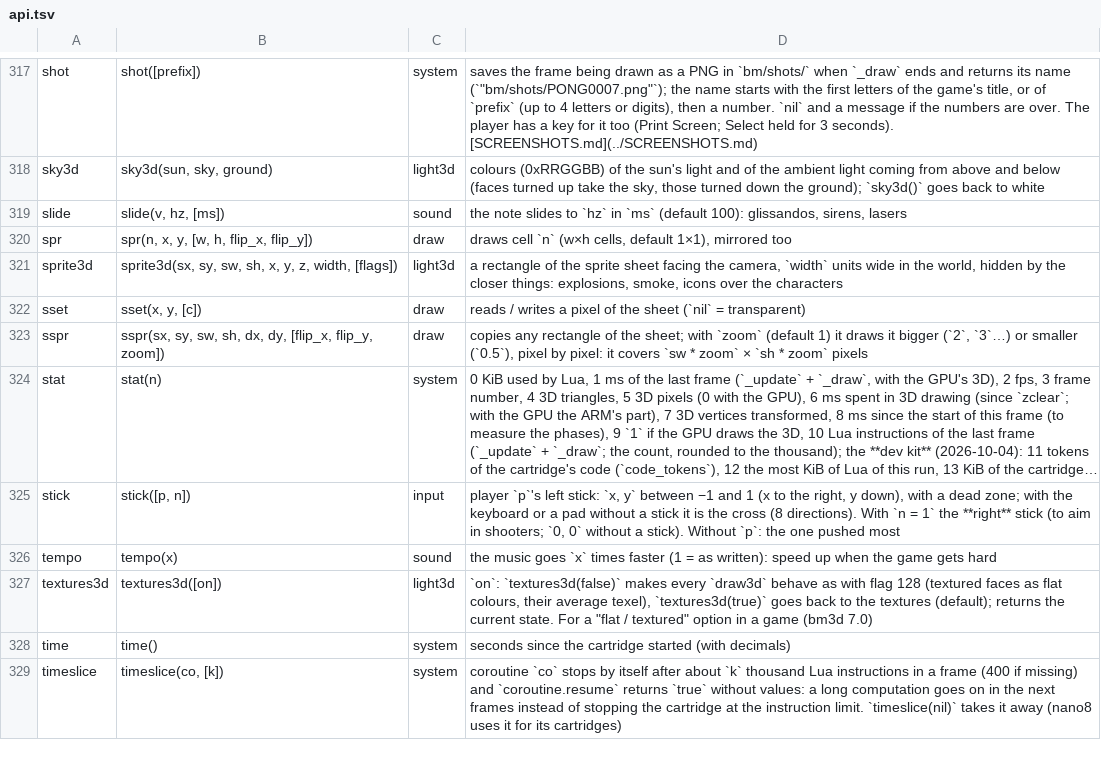
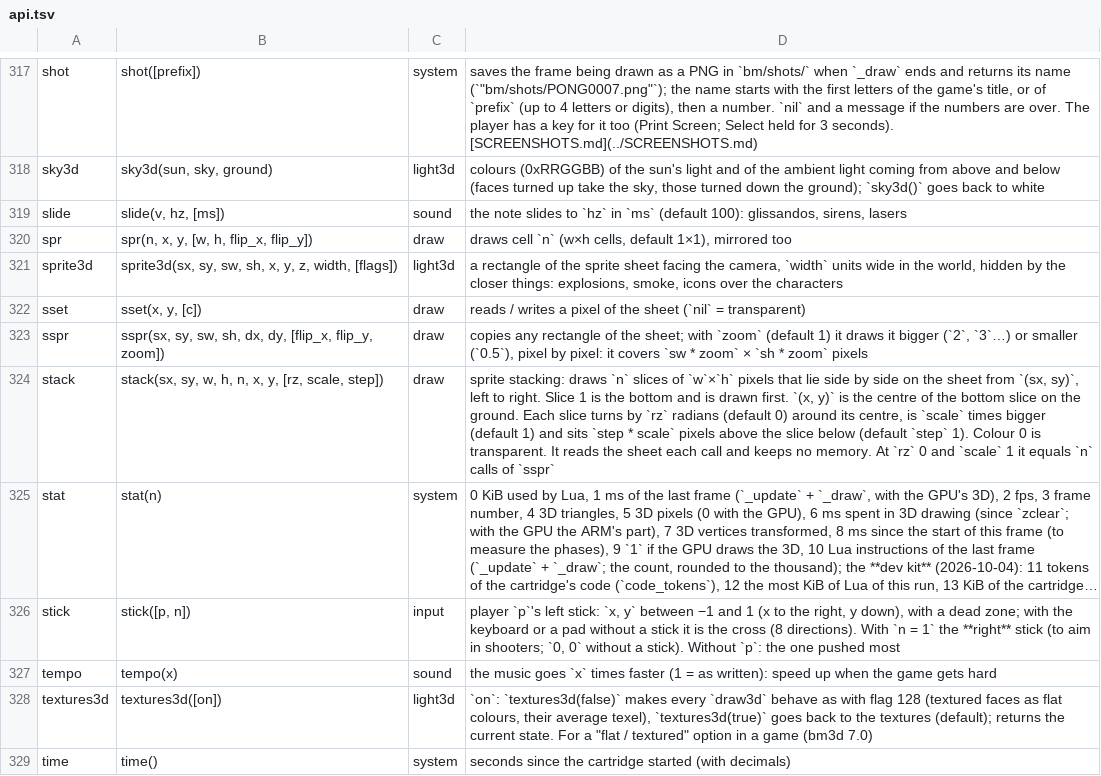
Before and after one commit to f-accomando/bm, a TSV file: src/ai/api.tsv, drawn as a sheet; only a part is shown, gaps mark what is left out; the shorter side is filled out with more unchanged rows; long unchanged cells end in …; the diff names each change by its address in the sheet, - before the commit and + after, or states it on an @@ line.

```diff
--- a/src/ai/api.tsv
+++ b/src/ai/api.tsv
+row 324: stack | stack(sx, sy, w, h, n, x, y, [rz, scale, step]) | draw | sprite stacking: draws `n` slices of `w`×`h` pixels that lie side by side on the sheet from `(sx, sy)`, left to right. Slice 1 is the bottom and is drawn first. `(x, y)` is the centre of the bottom slice on the ground. Each slice turns by `rz` radians (default 0) around its centre, is `scale` times bigger (default 1) and sits `step * scale` pixels above the slice below (default `step` 1). Colour 0 is transparent. It reads the sheet each call and keeps no memory. At `rz` 0 and `scale` 1 it equals `n` calls of `sspr`
```
Also changed, not shown: 7 other files.
